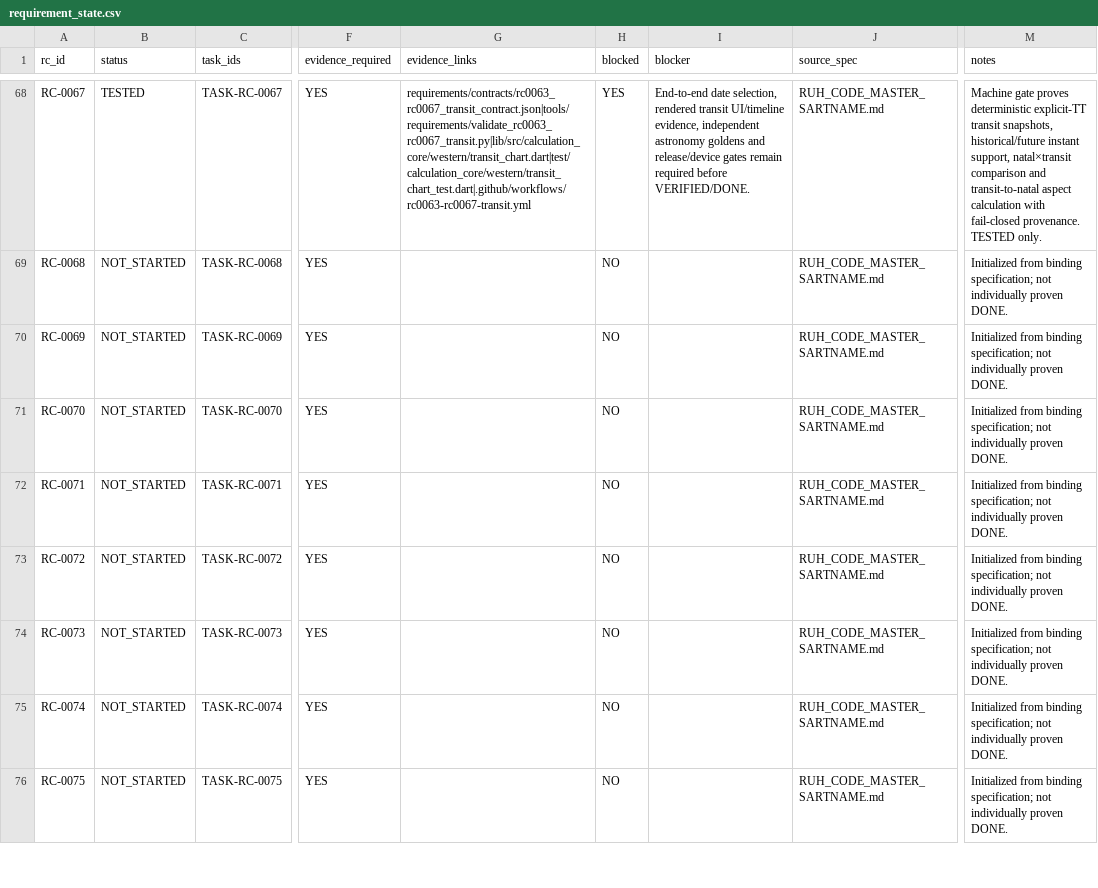
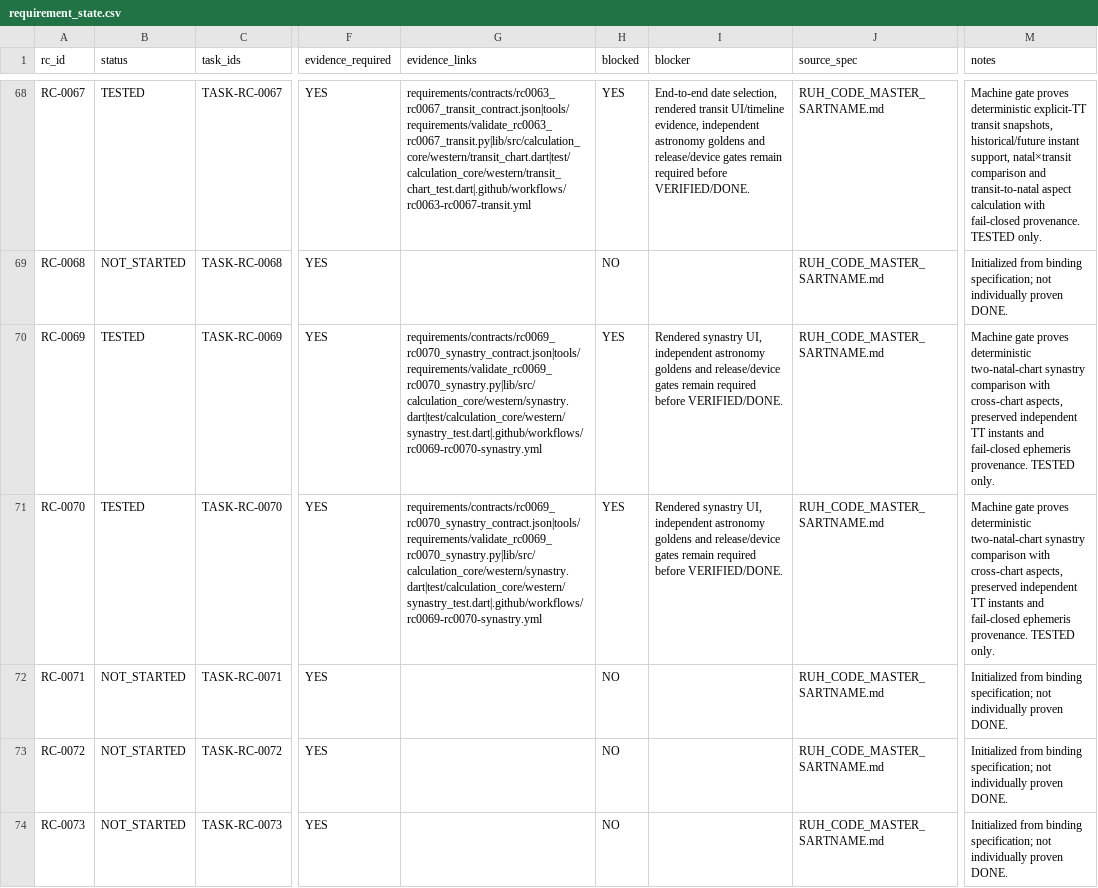
Before and after one commit to isarpsiyahofficial/RUHCODE, a CSV file: requirements/requirement_state.csv, drawn as a sheet; only a part is shown, gaps mark what is left out; the shorter side is filled out with more unchanged rows; the diff names each change by its address in the sheet, - before the commit and + after, or states it on an @@ line.

```diff
--- a/requirements/requirement_state.csv
+++ b/requirements/requirement_state.csv
-B70:B71 (status): NOT_STARTED
+B70:B71 (status): TESTED
-G70:G71 (evidence_links): (empty)
+G70:G71 (evidence_links): requirements/contracts/rc0069_rc0070_synastry_contract.json|tools/requirements/validate_rc0069_rc0070_synastry.py|lib/src/calculation_core/western/synastry.dart|test/calculation_core/western/synastry_test.dart|.github/workflows/rc0069-rc0070-synastry.yml
-H70:H71 (blocked): NO
+H70:H71 (blocked): YES
-I70:I71 (blocker): (empty)
+I70:I71 (blocker): Rendered synastry UI, independent astronomy goldens and release/device gates remain required before VERIFIED/DONE.
-M70:M71 (notes): Initialized from binding specification; not individually proven DONE.
+M70:M71 (notes): Machine gate proves deterministic two-natal-chart synastry comparison with cross-chart aspects, preserved independent TT instants and fail-closed ephemeris provenance. TESTED only.
```
